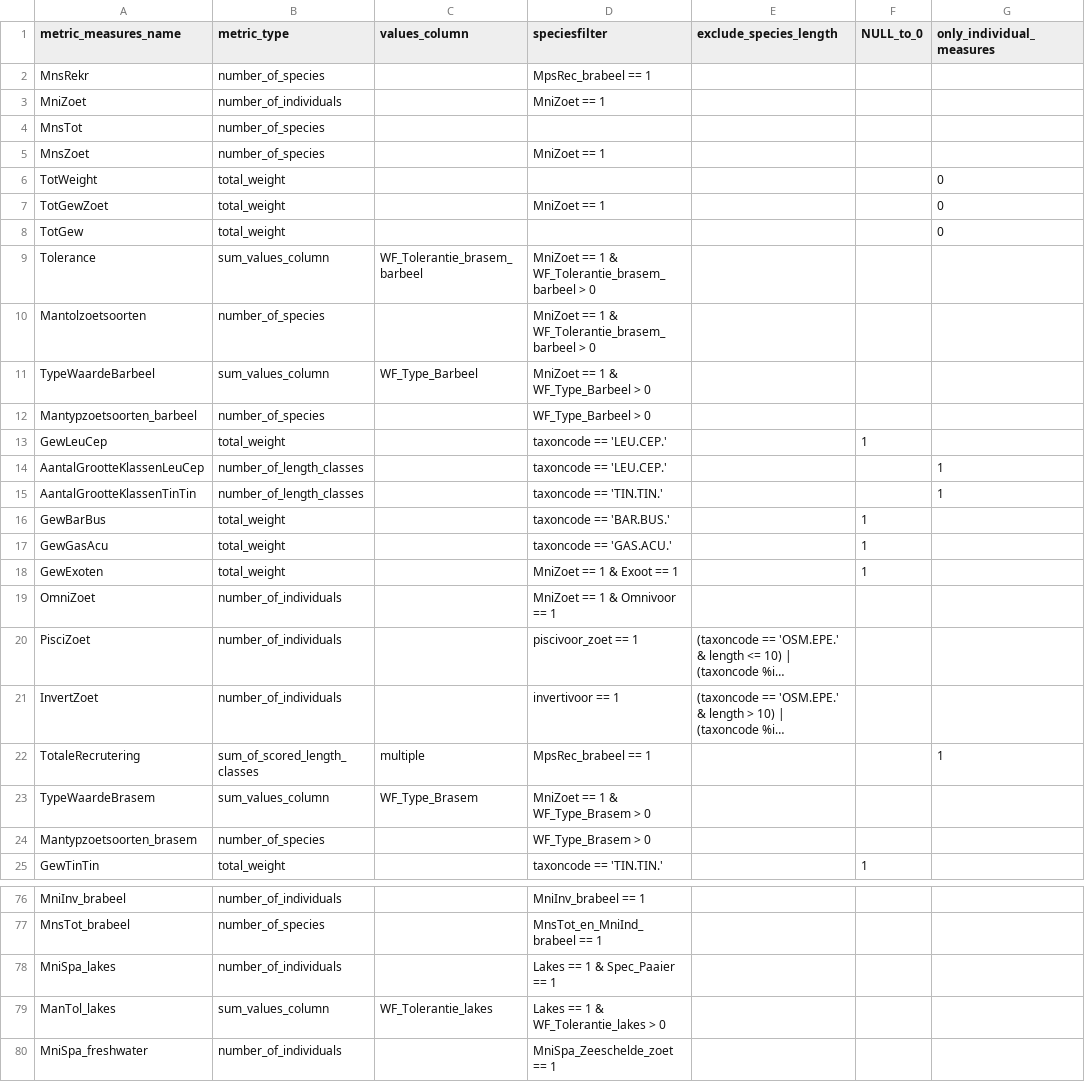
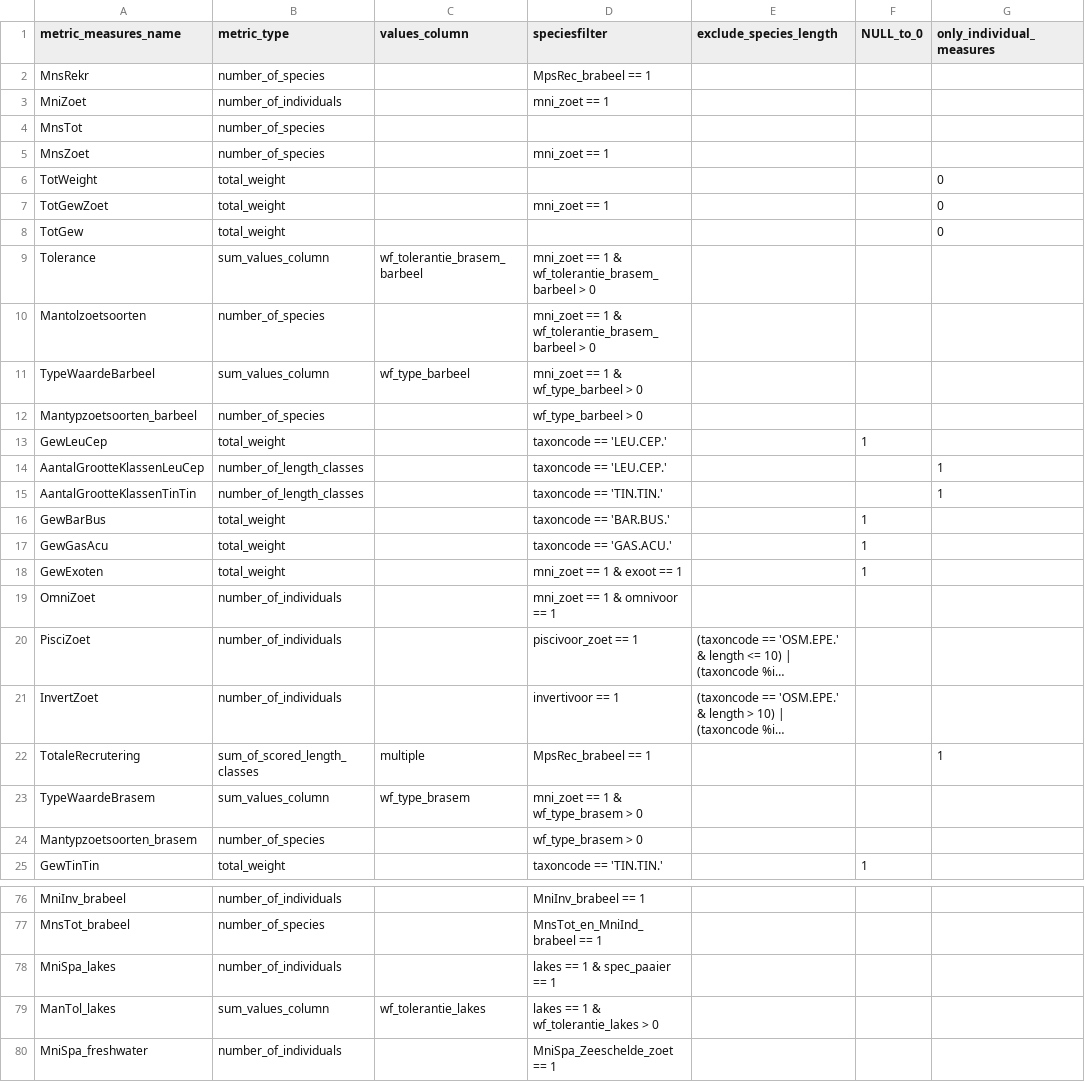
Before and after one commit to inbo/EQRfishes, a CSV file: inst/extdata/calculate_metric_measures.csv, drawn as a sheet; only a part is shown, gaps mark what is left out; long unchanged cells end in …; the diff covers the shown part only; the diff names each change by its address in the sheet, - before the commit and + after, or states it on an @@ line.

```diff
--- a/inst/extdata/calculate_metric_measures.csv
+++ b/inst/extdata/calculate_metric_measures.csv
-D3 (speciesfilter): MniZoet == 1
+D3 (speciesfilter): mni_zoet == 1
-D5 (speciesfilter): MniZoet == 1
+D5 (speciesfilter): mni_zoet == 1
-D7 (speciesfilter): MniZoet == 1
+D7 (speciesfilter): mni_zoet == 1
-C9 (values_column): WF_Tolerantie_brasem_barbeel
+C9 (values_column): wf_tolerantie_brasem_barbeel
-D9:D10 (speciesfilter): MniZoet == 1 & WF_Tolerantie_brasem_barbeel > 0
+D9:D10 (speciesfilter): mni_zoet == 1 & wf_tolerantie_brasem_barbeel > 0
-C11 (values_column): WF_Type_Barbeel
+C11 (values_column): wf_type_barbeel
-D11 (speciesfilter): MniZoet == 1 & WF_Type_Barbeel > 0
+D11 (speciesfilter): mni_zoet == 1 & wf_type_barbeel > 0
-D12 (speciesfilter): WF_Type_Barbeel > 0
+D12 (speciesfilter): wf_type_barbeel > 0
-D18 (speciesfilter): MniZoet == 1 & Exoot == 1
+D18 (speciesfilter): mni_zoet == 1 & exoot == 1
-D19 (speciesfilter): MniZoet == 1 & Omnivoor == 1
+D19 (speciesfilter): mni_zoet == 1 & omnivoor == 1
-C23 (values_column): WF_Type_Brasem
+C23 (values_column): wf_type_brasem
-D23 (speciesfilter): MniZoet == 1 & WF_Type_Brasem > 0
+D23 (speciesfilter): mni_zoet == 1 & wf_type_brasem > 0
-D24 (speciesfilter): WF_Type_Brasem > 0
+D24 (speciesfilter): wf_type_brasem > 0
-D78 (speciesfilter): Lakes == 1 & Spec_Paaier == 1
+D78 (speciesfilter): lakes == 1 & spec_paaier == 1
-C79 (values_column): WF_Tolerantie_lakes
+C79 (values_column): wf_tolerantie_lakes
-D79 (speciesfilter): Lakes == 1 & WF_Tolerantie_lakes > 0
+D79 (speciesfilter): lakes == 1 & wf_tolerantie_lakes > 0
```
Also changed, not shown: 1 added row, 1 removed row and 26 edited cells elsewhere in this file, inst/extdata/data_taxonmetrics.csv, 1 other file.
